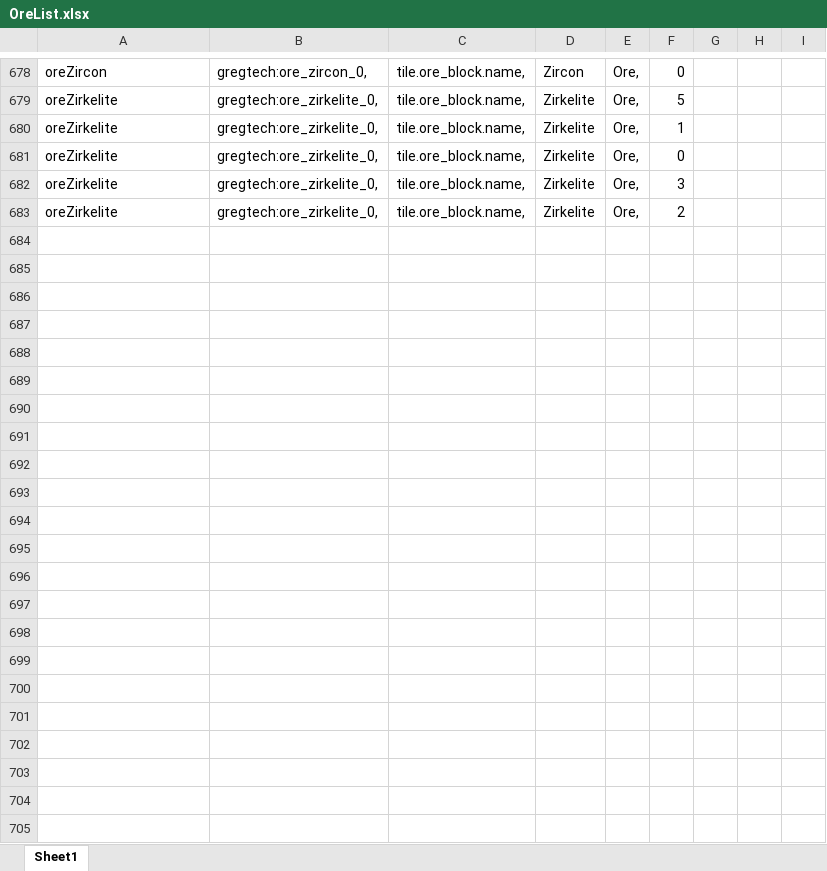
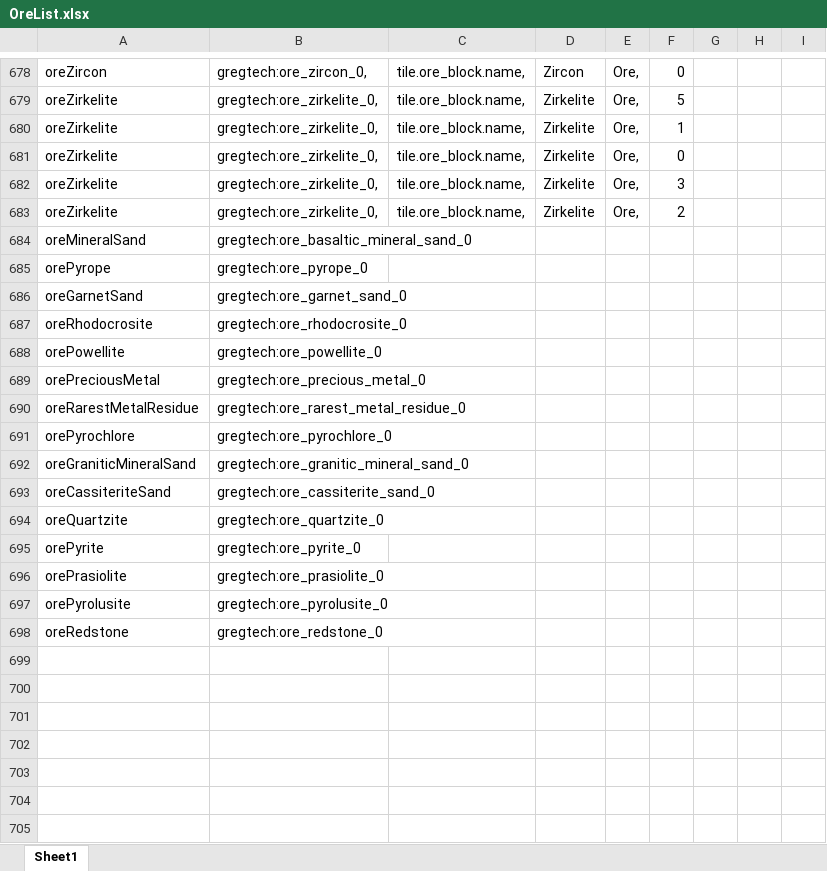
Before and after one commit to ry2x/Fragment-s-Gregtech, an Excel workbook: OreList.xlsx, sheet Sheet1, drawn as a sheet; only a part is shown, gaps mark what is left out; values as stored, in another font and other column widths than the file's, no borders; the diff names each change by its address in the sheet, - before the commit and + after, or states it on an @@ line.

Commit message:
Update OreList.xlsx
missing some ores

```diff
--- a/OreList.xlsx (sheet Sheet1)
+++ b/OreList.xlsx (sheet Sheet1)
-row 684: (empty)
+row 684: oreMineralSand | gregtech:ore_basaltic_mineral_sand_0
-row 685: (empty)
+row 685: orePyrope | gregtech:ore_pyrope_0
-row 686: (empty)
+row 686: oreGarnetSand | gregtech:ore_garnet_sand_0
-row 687: (empty)
+row 687: oreRhodocrosite | gregtech:ore_rhodocrosite_0
-row 688: (empty)
+row 688: orePowellite | gregtech:ore_powellite_0
-row 689: (empty)
+row 689: orePreciousMetal | gregtech:ore_precious_metal_0
-row 690: (empty)
+row 690: oreRarestMetalResidue | gregtech:ore_rarest_metal_residue_0
-row 691: (empty)
+row 691: orePyrochlore | gregtech:ore_pyrochlore_0
-row 692: (empty)
+row 692: oreGraniticMineralSand | gregtech:ore_granitic_mineral_sand_0
-row 693: (empty)
+row 693: oreCassiteriteSand | gregtech:ore_cassiterite_sand_0
-row 694: (empty)
+row 694: oreQuartzite | gregtech:ore_quartzite_0
-row 695: (empty)
+row 695: orePyrite | gregtech:ore_pyrite_0
-row 696: (empty)
+row 696: orePrasiolite | gregtech:ore_prasiolite_0
-row 697: (empty)
+row 697: orePyrolusite | gregtech:ore_pyrolusite_0
-row 698: (empty)
+row 698: oreRedstone | gregtech:ore_redstone_0
```
